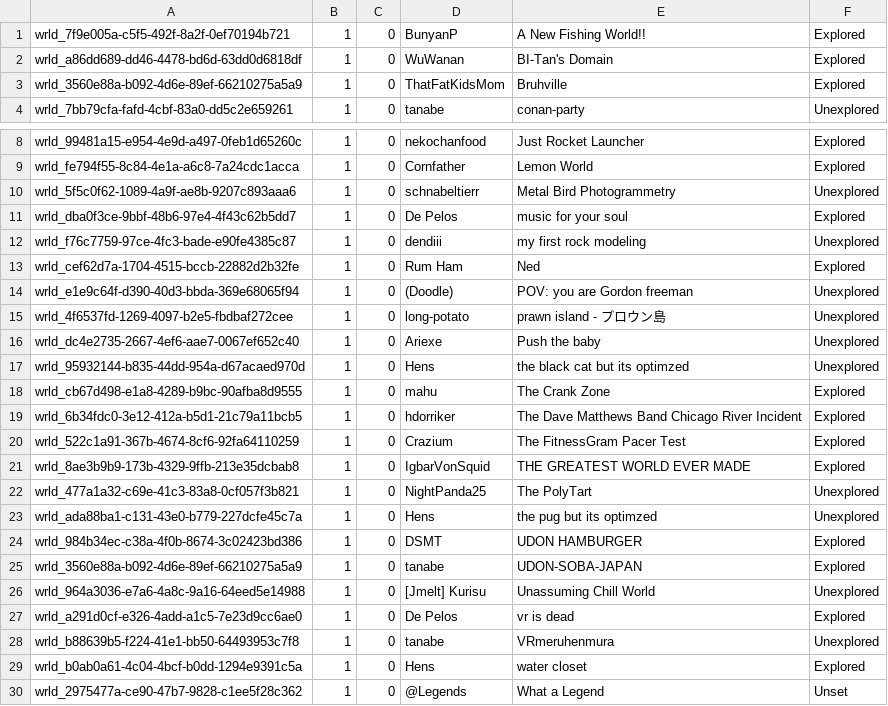
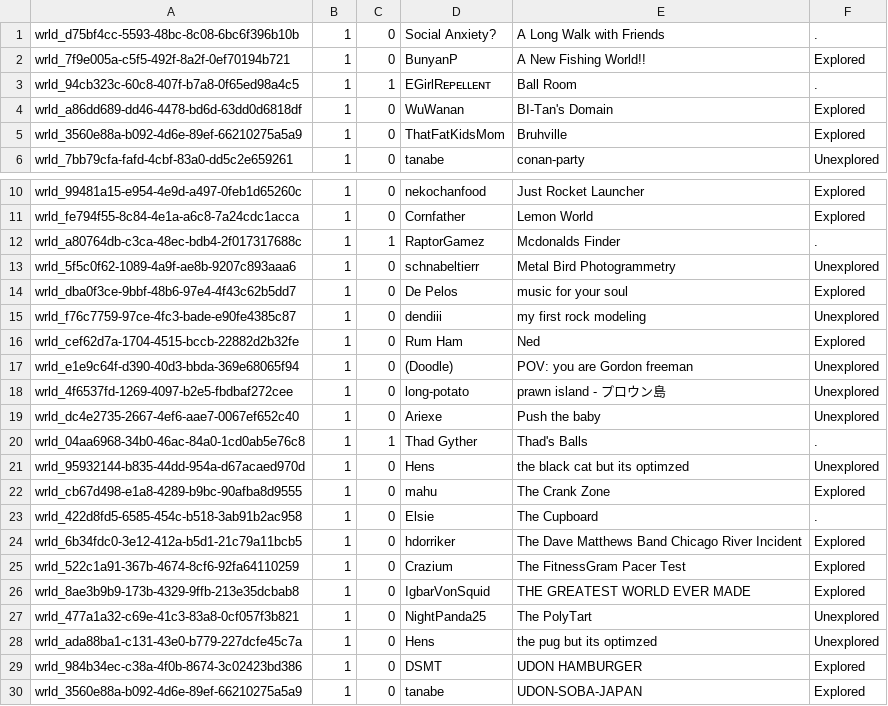
Before and after one commit to Twila27/twila27.github.io, a TSV file: vr/portals/tour/meme.tsv, drawn as a sheet; only a part is shown, gaps mark what is left out; the shorter side is filled out with more unchanged rows; the diff names each change by its address in the sheet, - before the commit and + after, or states it on an @@ line.

Commit message:
Update meme.tsv - added 2025-2026 tour export worlds

```diff
--- a/vr/portals/tour/meme.tsv
+++ b/vr/portals/tour/meme.tsv
+row 1: wrld_d75bf4cc-5593-48bc-8c08-6bc6f396b10b | 1 | 0 | Social Anxiety? | A Long Walk with Friends | .
+row 3: wrld_94cb323c-60c8-407f-b7a8-0f65ed98a4c5 | 1 | 1 | EGirlRᴇᴘᴇʟʟᴇɴᴛ | Ball Room | .
+row 12: wrld_a80764db-c3ca-48ec-bdb4-2f017317688c | 1 | 1 | RaptorGamez | Mcdonalds Finder | .
+row 20: wrld_04aa6968-34b0-46ac-84a0-1cd0ab5e76c8 | 1 | 1 | Thad Gyther | Thad's Balls | .
+row 23: wrld_422d8fd5-6585-454c-b518-3ab91b2ac958 | 1 | 0 | Elsie | The Cupboard | .
```
